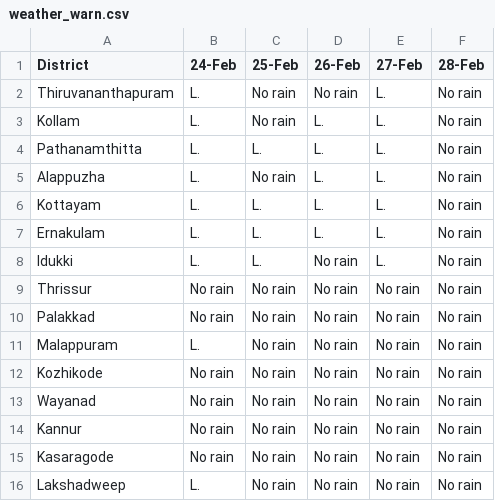
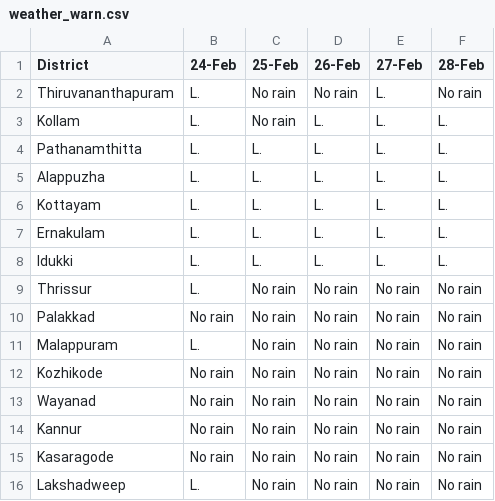
Before and after one commit to Open-Oven/kerala-weather-collector, a CSV file: data/weather_warn.csv, drawn as a sheet.

```diff
--- a/data/weather_warn.csv
+++ b/data/weather_warn.csv
@@ -2,9 +2,9 @@ District,24-Feb,25-Feb,26-Feb,27-Feb,28-Feb
 Thiruvananthapuram,L.,No rain,No rain,L.,No rain
-Kollam,L.,No rain,L.,L.,No rain
-Pathanamthitta,L.,L.,L.,L.,No rain
-Alappuzha,L.,No rain,L.,L.,No rain
-Kottayam,L.,L.,L.,L.,No rain
-Ernakulam,L.,L.,L.,L.,No rain
-Idukki,L.,L.,No rain,L.,No rain
-Thrissur,No rain,No rain,No rain,No rain,No rain
+Kollam,L.,No rain,L.,L.,L.
+Pathanamthitta,L.,L.,L.,L.,L.
+Alappuzha,L.,L.,L.,L.,L.
+Kottayam,L.,L.,L.,L.,L.
+Ernakulam,L.,L.,L.,L.,L.
+Idukki,L.,L.,L.,L.,L.
+Thrissur,L.,No rain,No rain,No rain,No rain
 Palakkad,No rain,No rain,No rain,No rain,No rain
```
Also changed, not shown: docs/data/weather_warn.csv, 3 other files.
